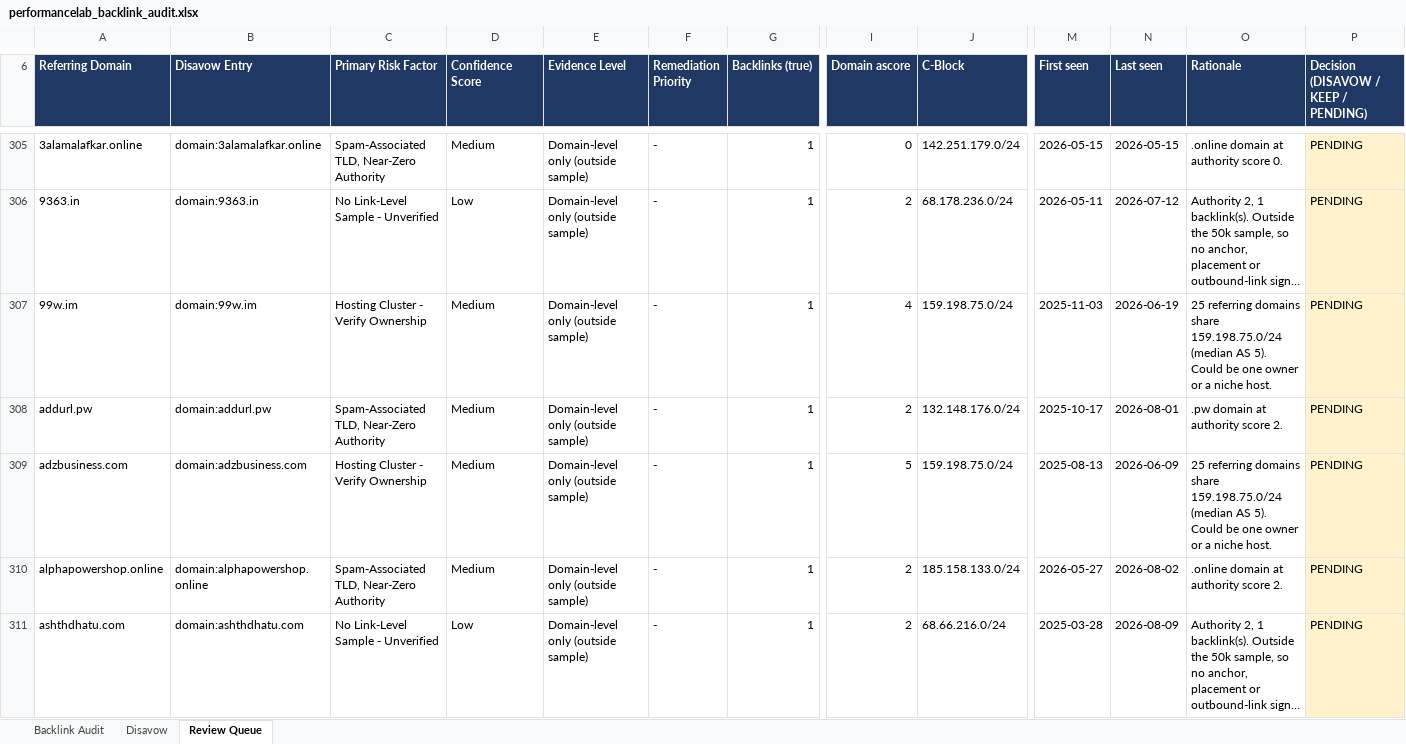
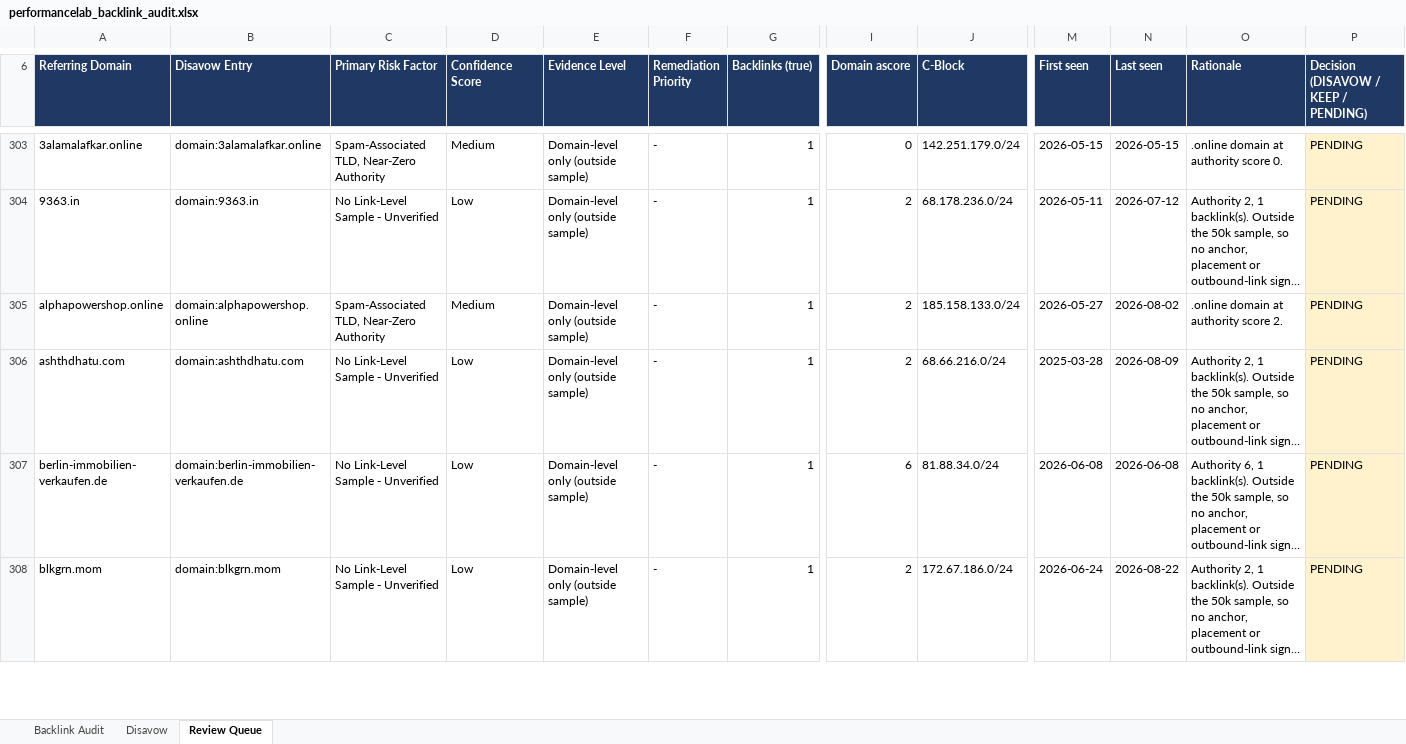
Before and after one commit to fahadahmad-ship-it/test, an Excel workbook: backlink-audit/out/performancelab_backlink_audit.xlsx, sheet Review Queue, drawn as a sheet; only a part is shown, gaps mark what is left out; the shorter side is filled out with more unchanged rows; long unchanged cells end in …; values as stored, in another font and other column widths than the file's, no borders; removed rows and columns are numbered as before the commit, all else as after; rows hold the shown columns only; the diff covers the shown part only; the diff names each change by its address in the sheet, - before the commit and + after, or states it on an @@ line.

```diff
--- a/backlink-audit/out/performancelab_backlink_audit.xlsx (sheet Review Queue)
+++ b/backlink-audit/out/performancelab_backlink_audit.xlsx (sheet Review Queue)
-row 307: 99w.im | domain:99w.im | Hosting Cluster - Verify Ownership | Medium | Domain-level only (outside sample) | - | 1 | 4 | 159.198.75.0/24 | 2025-11-03 | 2026-06-19 | 25 referring domains share 159.198.75.0/24 (median AS 5). Could be one owner or a niche host. | PENDING
-row 308: addurl.pw | domain:addurl.pw | Spam-Associated TLD, Near-Zero Authority | Medium | Domain-level only (outside sample) | - | 1 | 2 | 132.148.176.0/24 | 2025-10-17 | 2026-08-01 | .pw domain at authority score 2. | PENDING
-row 309: adzbusiness.com | domain:adzbusiness.com | Hosting Cluster - Verify Ownership | Medium | Domain-level only (outside sample) | - | 1 | 5 | 159.198.75.0/24 | 2025-08-13 | 2026-06-09 | 25 referring domains share 159.198.75.0/24 (median AS 5). Could be one owner or a niche host. | PENDING
```
Also changed, not shown: 1 added row, 15 removed rows and 3 edited cells elsewhere in this sheet, sheet Backlink Audit, sheet Disavow, 3 other files.
